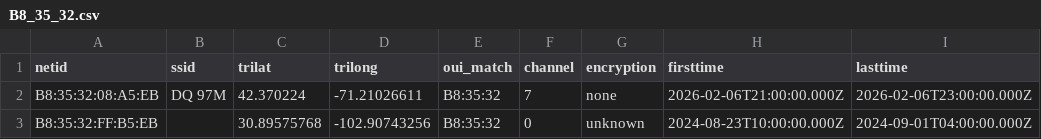
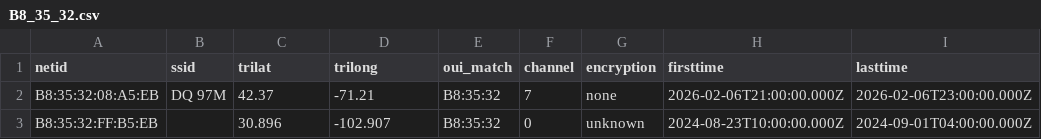
Before and after one commit to simeononsecurity/flock-finder, a CSV file: data/by_oui/B8_35_32.csv, drawn as a sheet; only a part is shown; the diff names each change by its address in the sheet, - before the commit and + after, or states it on an @@ line.

```diff
--- a/data/by_oui/B8_35_32.csv
+++ b/data/by_oui/B8_35_32.csv
-C2 (trilat): 42.370224
+C2 (trilat): 42.37
-D2 (trilong): -71.21026611
+D2 (trilong): -71.21
-C3 (trilat): 30.89575768
+C3 (trilat): 30.896
-D3 (trilong): -102.90743256
+D3 (trilong): -102.907
```
Also changed, not shown: data/by_oui/70_C9_4E.csv, 15 other files.
